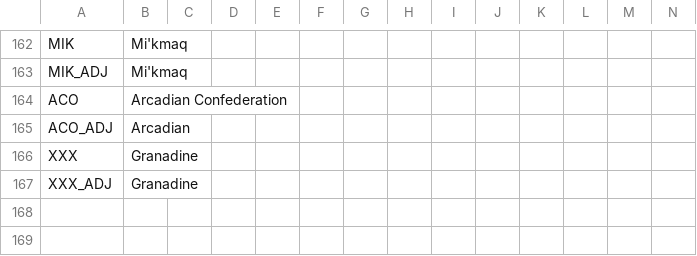
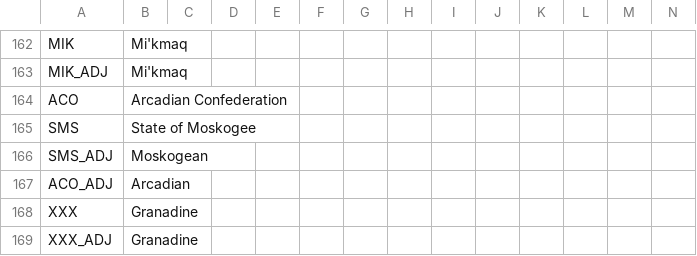
Before and after one commit to ericsundberg/DividedWeStand, a CSV file: localisation/DWS_countries.csv, drawn as a sheet; only a part is shown, gaps mark what is left out.

Commit message:
Added history file for State of Moskogee and localization

```diff
--- a/localisation/DWS_countries.csv
+++ b/localisation/DWS_countries.csv
@@ -164,2 +164,4 @@ MIK_ADJ;Mi'kmaq;;;;;;;;;;;;;
 ACO;Arcadian Confederation;;;;;;;;;;;;;
+SMS;State of Moskogee;;;;;;;;;;;;;
+SMS_ADJ;Moskogean;;;;;;;;;;;;;
 ACO_ADJ;Arcadian;;;;;;;;;;;;;
```
Also changed, not shown: 1 other file.
